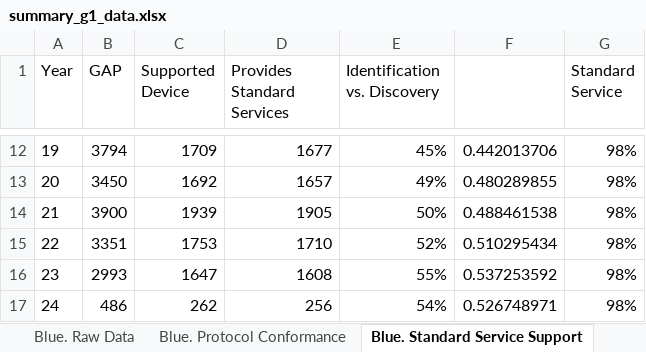
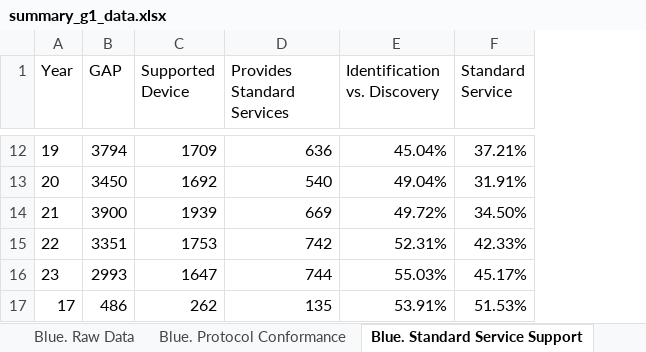
Before and after one commit to wintechis/legacy-integration-wot, an Excel workbook: evaluation/effectiveness-evaluation/summary_g1_data.xlsx, sheet Blue. Standard Service Support, drawn as a sheet; only a part is shown, gaps mark what is left out; values as stored, in another font and other column widths than the file's, no borders; charts and pictures not drawn; removed rows and columns are numbered as before the commit, all else as after; the diff covers the shown part only; the diff names each change by its address in the sheet, - before the commit and + after, or states it on an @@ line.

```diff
--- a/evaluation/effectiveness-evaluation/summary_g1_data.xlsx (sheet Blue. Standard Service Support)
+++ b/evaluation/effectiveness-evaluation/summary_g1_data.xlsx (sheet Blue. Standard Service Support)
-column F, rows 12-17: 0.442013706 | 0.480289855 | 0.488461538 | 0.510295434 | 0.537253592 | 0.526748971
-D12 (Provides Standard Services): 1677
+D12 (Provides Standard Services): 636
-E12 (Identification vs. Discovery): 45%
+E12 (Identification vs. Discovery): 45.04%
-F12 (Standard Service): 98%
+F12 (Standard Service): 37.21%
-D13 (Provides Standard Services): 1657
+D13 (Provides Standard Services): 540
-E13 (Identification vs. Discovery): 49%
+E13 (Identification vs. Discovery): 49.04%
-F13 (Standard Service): 98%
+F13 (Standard Service): 31.91%
-D14 (Provides Standard Services): 1905
+D14 (Provides Standard Services): 669
-E14 (Identification vs. Discovery): 50%
+E14 (Identification vs. Discovery): 49.72%
-F14 (Standard Service): 98%
+F14 (Standard Service): 34.50%
-D15 (Provides Standard Services): 1710
+D15 (Provides Standard Services): 742
-E15 (Identification vs. Discovery): 52%
+E15 (Identification vs. Discovery): 52.31%
-F15 (Standard Service): 98%
+F15 (Standard Service): 42.33%
-D16 (Provides Standard Services): 1608
+D16 (Provides Standard Services): 744
-E16 (Identification vs. Discovery): 55%
+E16 (Identification vs. Discovery): 55.03%
-F16 (Standard Service): 98%
+F16 (Standard Service): 45.17%
-A17 (Year): 24
+A17 (Year): 17
-D17 (Provides Standard Services): 256
+D17 (Provides Standard Services): 135
-E17 (Identification vs. Discovery): 54%
+E17 (Identification vs. Discovery): 53.91%
-F17 (Standard Service): 98%
+F17 (Standard Service): 51.53%
```
Also changed, not shown: 29 edited cells elsewhere in this sheet, sheet Zig. Raw Data, sheet Blue. Raw Data, sheet Aggregated View, sheet Blue. Protocol Conformance, charts or pictures, evaluation/effectiveness-evaluation/summary_g2_data.xlsx, 2 other files.
